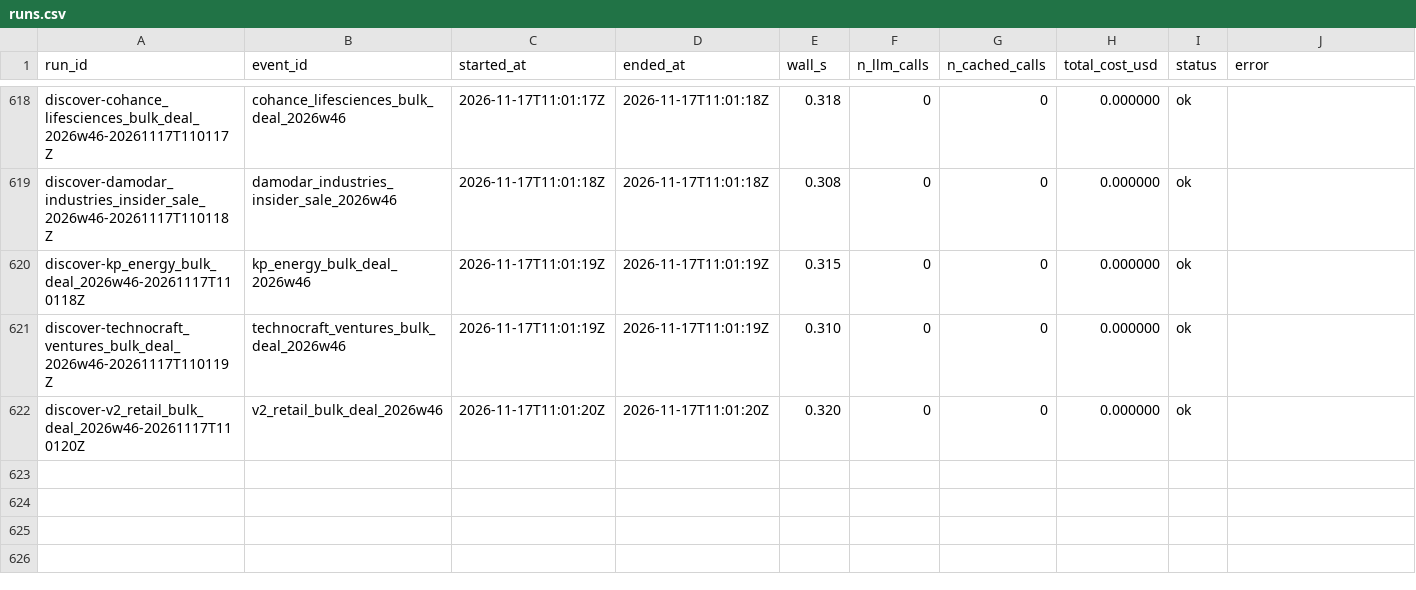
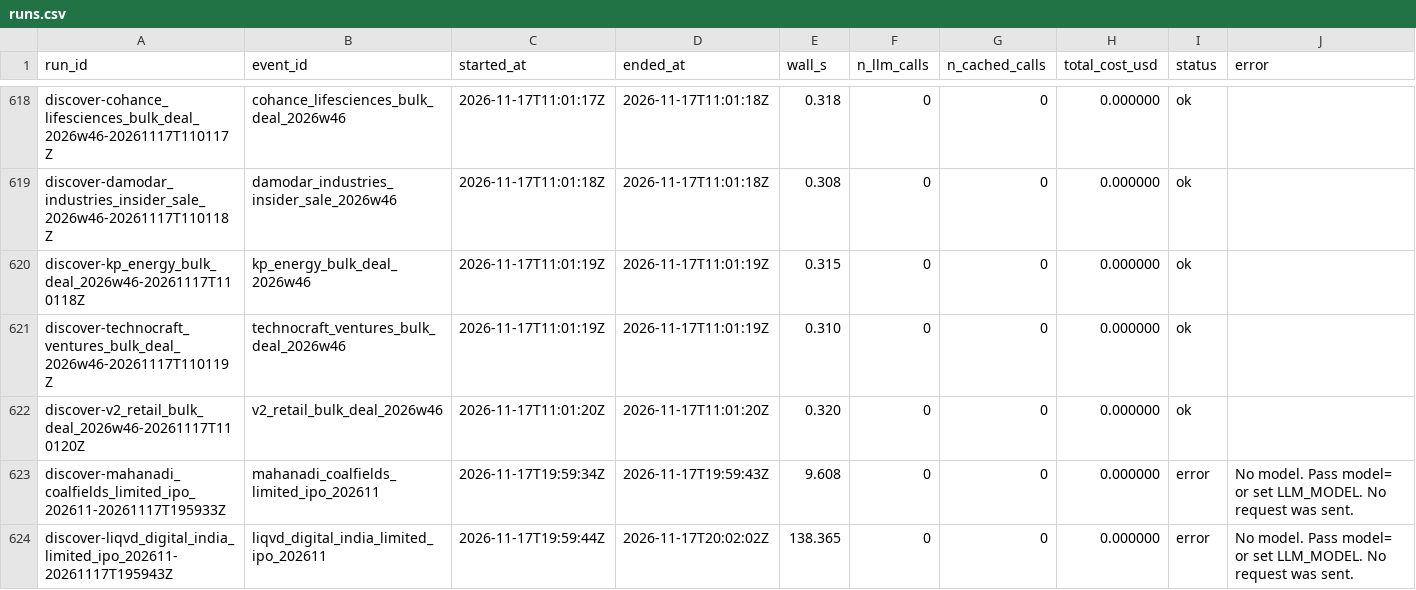
Before and after one commit to Swarali108/Assignment-Klypup, a CSV file: outputs/runs.csv, drawn as a sheet; only a part is shown, gaps mark what is left out; the diff names each change by its address in the sheet, - before the commit and + after, or states it on an @@ line.

```diff
--- a/outputs/runs.csv
+++ b/outputs/runs.csv
+row 623: discover-mahanadi_coalfields_limited_ipo_202611-20261117T195933Z | mahanadi_coalfields_limited_ipo_202611 | 2026-11-17T19:59:34Z | 2026-11-17T19:59:43Z | 9.608 | 0 | 0 | 0.000000 | error | No model. Pass model= or set LLM_MODEL. No request was sent.
+row 624: discover-liqvd_digital_india_limited_ipo_202611-20261117T195943Z | liqvd_digital_india_limited_ipo_202611 | 2026-11-17T19:59:44Z | 2026-11-17T20:02:02Z | 138.365 | 0 | 0 | 0.000000 | error | No model. Pass model= or set LLM_MODEL. No request was sent.
```
Also changed, not shown: 3 other files.
